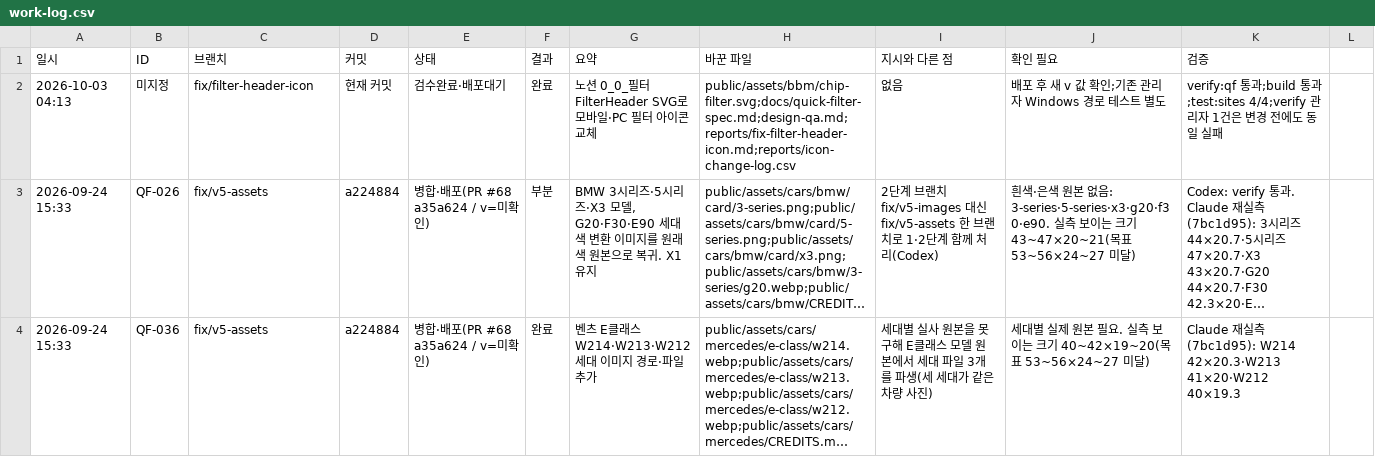
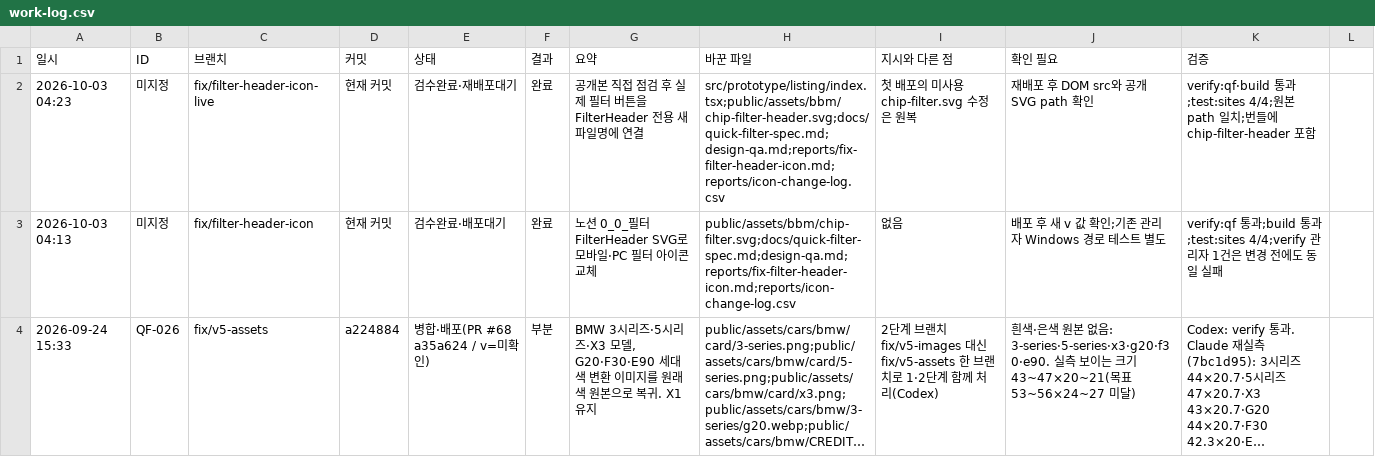
Before and after one commit to bobaekimboae/bobaedream, a CSV file: reports/work-log.csv, drawn as a sheet; only a part is shown; the shorter side is filled out with more unchanged rows; long unchanged cells end in ….

Commit message:
fix: wire FilterHeader icon to live filter button

```diff
--- a/reports/work-log.csv
+++ b/reports/work-log.csv
@@ -1,2 +1,3 @@
 일시,ID,브랜치,커밋,상태,결과,요약,바꾼 파일,지시와 다른 점,확인 필요,검증
+"2026-10-03 04:23","미지정","fix/filter-header-icon-live","현재 커밋","검수완료·재배포대기","완료","공개본 직접 점검 후 실제 필터 버튼을 FilterHeader 전용 새 파일명에 연결","src/prototype/listing/index.tsx;public/assets/bbm/chip-filter-header.svg;docs/quick-filter-spec.md;design-qa.md;reports/fix-filter-header-icon.md;reports/icon-change-log.csv","첫 배포의 미사용 chip-filter.svg 수정은 원복","재배포 후 DOM src와 공개 SVG path 확인","verify:qf·build 통과;test:sites 4/4;원본 path 일치;번들에 chip-filter-header 포함"
 "2026-10-03 04:13","미지정","fix/filter-header-icon","현재 커밋","검수완료·배포대기","완료","노션 0_0_필터 FilterHeader SVG로 모바일·PC 필터 아이콘 교체","public/assets/bbm/chip-filter.svg;docs/quick-filter-spec.md;design-qa.md;reports/fix-filter-header-icon.md;reports/icon-change-log.csv","없음","배포 후 새 v 값 확인;기존 관리자 Windows 경로 테스트 별도","verify:qf 통과;build 통과;test:sites 4/4;verify 관리자 1건은 변경 전에도 동일 실패"
```
Also changed, not shown: reports/icon-change-log.csv, 6 other files.
